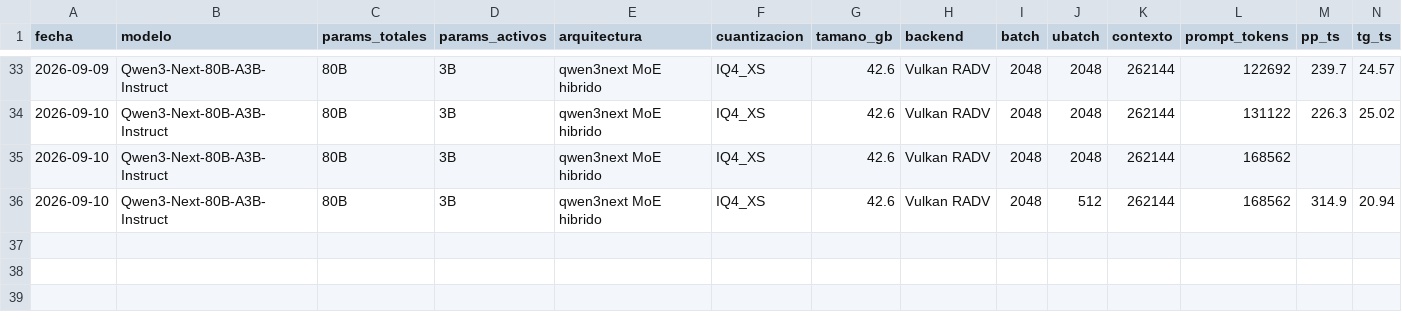
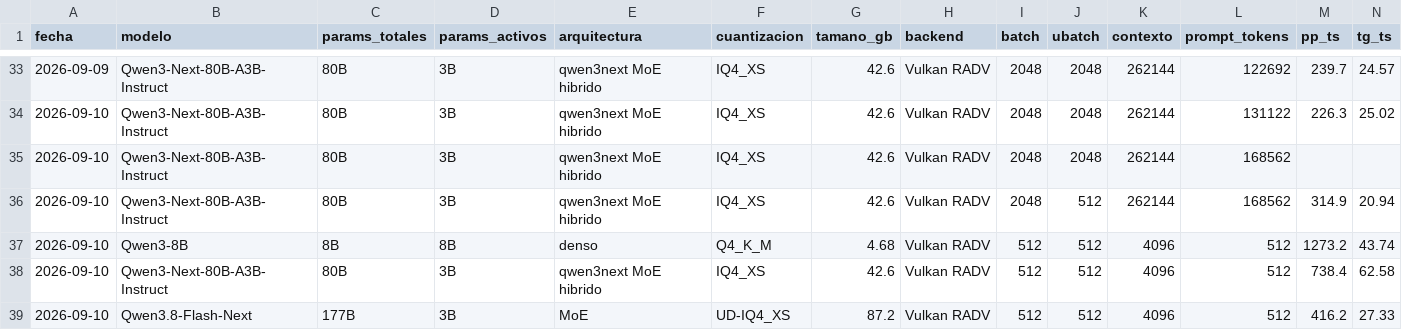
Before and after one commit to lasshow/strix-halo-llm-lab, a CSV file: benchmarks/resultados.csv, drawn as a sheet; only a part is shown, gaps mark what is left out; rows hold the shown columns only; the diff names each change by its address in the sheet, - before the commit and + after, or states it on an @@ line.

Commit message:
H-015: llama.cpp 72797e8 (shader IQ4_XS + lazy fix): 80B tg +87%, Flash-Next pp +85%

```diff
--- a/benchmarks/resultados.csv
+++ b/benchmarks/resultados.csv
+row 37: 2026-09-10 | Qwen3-8B | 8B | 8B | denso | Q4_K_M | 4.68 | Vulkan RADV | 512 | 512 | 4096 | 512 | 1273.2 | 43.74
+row 38: 2026-09-10 | Qwen3-Next-80B-A3B-Instruct | 80B | 3B | qwen3next MoE hibrido | IQ4_XS | 42.6 | Vulkan RADV | 512 | 512 | 4096 | 512 | 738.4 | 62.58
+row 39: 2026-09-10 | Qwen3.8-Flash-Next | 177B | 3B | MoE | UD-IQ4_XS | 87.2 | Vulkan RADV | 512 | 512 | 4096 | 512 | 416.2 | 27.33
```
Also changed, not shown: 1 other file.
